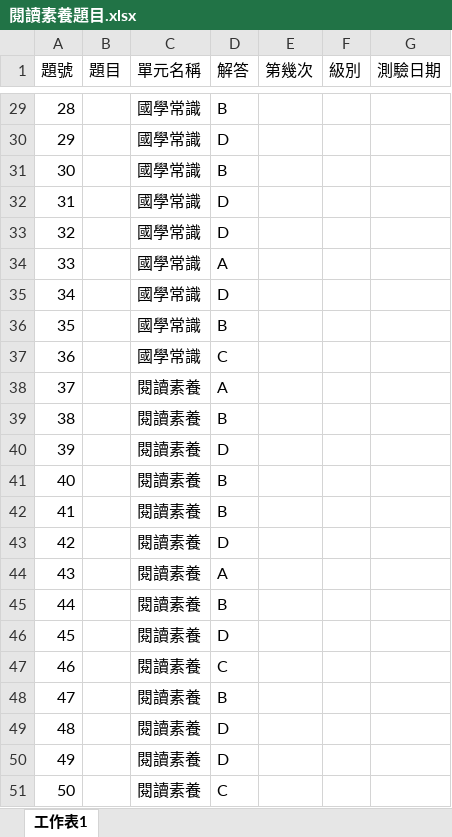
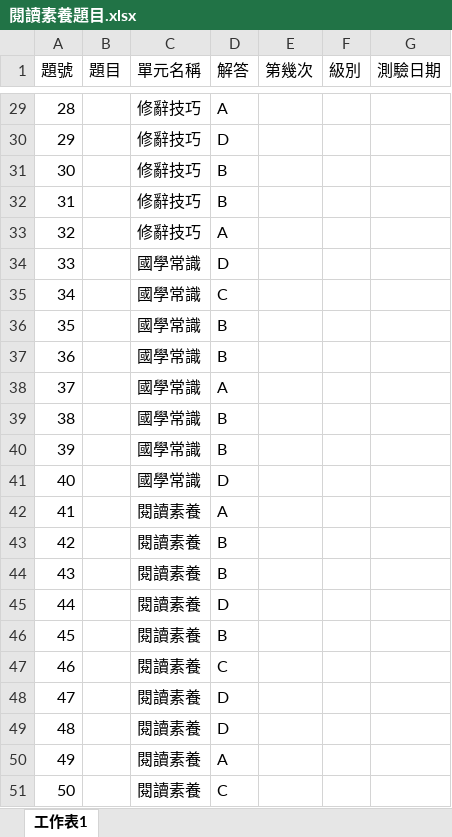
Before and after one commit to sunlight0602/Grade-Report-and-Analysis, an Excel workbook: 全民中檢/input_files/閱讀素養題目.xlsx, sheet 工作表1, drawn as a sheet; only a part is shown, gaps mark what is left out; values as stored, in another font and other column widths than the file's, no borders; the diff covers the shown part only; the diff names each change by its address in the sheet, - before the commit and + after, or states it on an @@ line.

```diff
--- a/全民中檢/input_files/閱讀素養題目.xlsx (sheet 工作表1)
+++ b/全民中檢/input_files/閱讀素養題目.xlsx (sheet 工作表1)
-C29:C33 (單元名稱): 國學常識
+C29:C33 (單元名稱): 修辭技巧
-D29 (解答): B
+D29 (解答): A
-D32 (解答): D
+D32 (解答): B
-D33 (解答): D
+D33 (解答): A
-D34 (解答): A
+D34 (解答): D
-D35 (解答): D
+D35 (解答): C
-D37 (解答): C
+D37 (解答): B
-C38:C41 (單元名稱): 閱讀素養
+C38:C41 (單元名稱): 國學常識
-D40 (解答): D
+D40 (解答): B
-D41 (解答): B
+D41 (解答): D
-D42 (解答): B
+D42 (解答): A
-D43 (解答): D
+D43 (解答): B
-D44 (解答): A
+D44 (解答): B
-D45 (解答): B
+D45 (解答): D
-D46 (解答): D
+D46 (解答): B
-D48 (解答): B
+D48 (解答): D
-D50 (解答): D
+D50 (解答): A
```
Also changed, not shown: 36 edited cells elsewhere in this sheet, 全民中檢/input_files/學生劃卡狀況.xlsx, 全民中檢/input_files/學生閱讀素養答案.xlsx, 38 other files.
